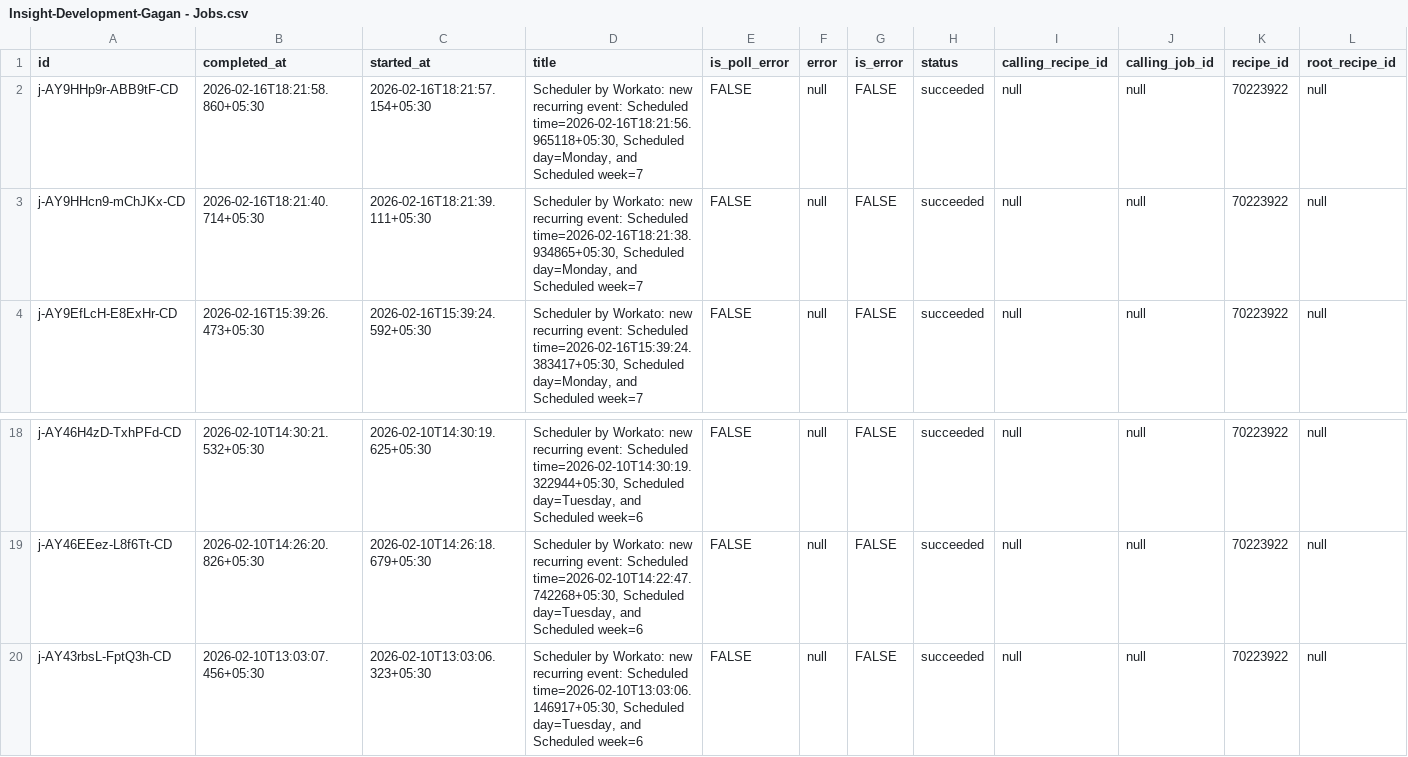
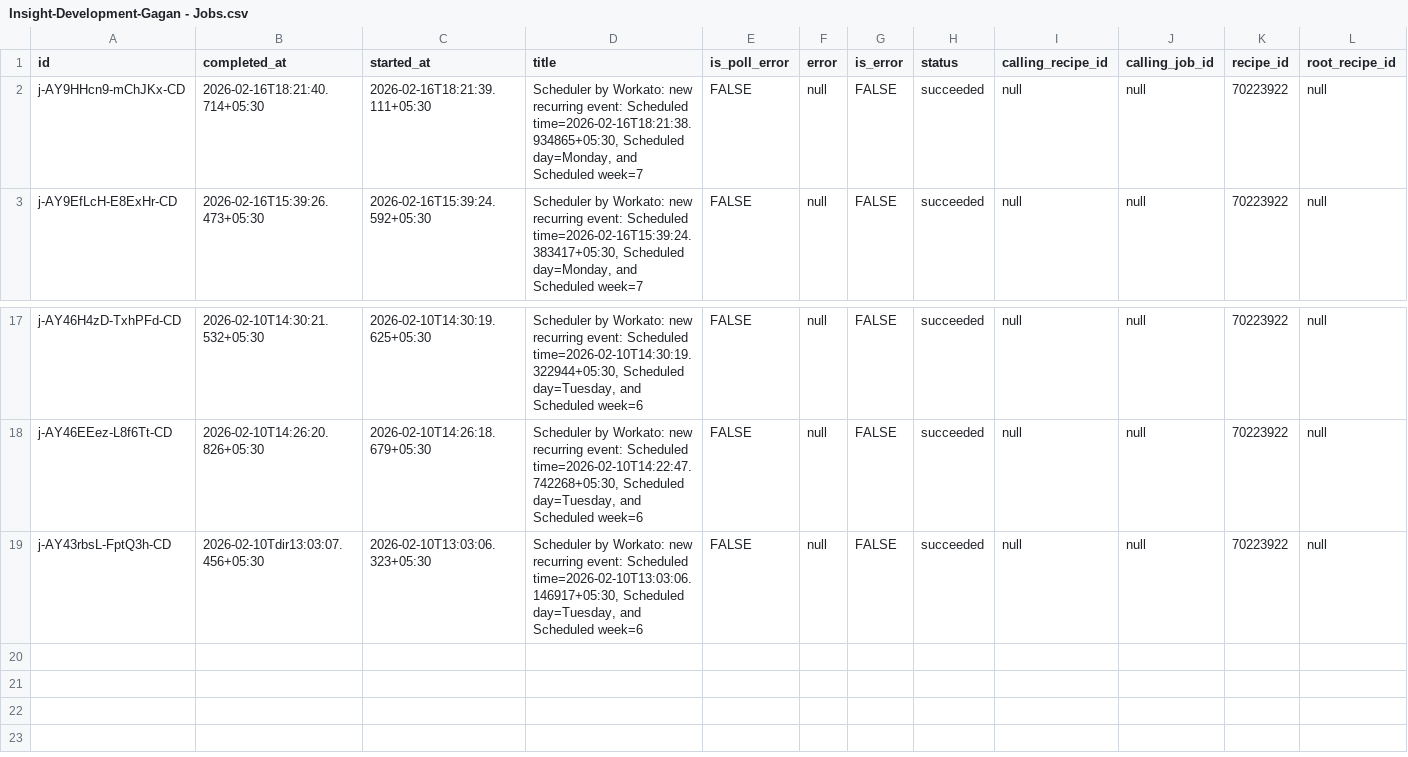
Before and after one commit to gagandp-git/workato-dashboard, a CSV file: dist/Insight-Development-Gagan - Jobs.csv, drawn as a sheet; only a part is shown, gaps mark what is left out; removed rows and columns are numbered as before the commit, all else as after; rows hold the shown columns only; the diff names each change by its address in the sheet, - before the commit and + after, or states it on an @@ line.

```diff
--- a/dist/Insight-Development-Gagan - Jobs.csv
+++ b/dist/Insight-Development-Gagan - Jobs.csv
-row 2: j-AY9HHp9r-ABB9tF-CD | 2026-02-16T18:21:58.860+05:30 | 2026-02-16T18:21:57.154+05:30 | Scheduler by Workato: new recurring event: Scheduled time=2026-02-16T18:21:56.965118+05:30, Scheduled day=Monday, and Scheduled week=7 | FALSE | null | FALSE | succeeded | null | null | 70223922 | null
-B19 (completed_at): 2026-02-10T13:03:07.456+05:30
+B19 (completed_at): 2026-02-10Tdir13:03:07.456+05:30
```
Also changed, not shown: 2 other files.
